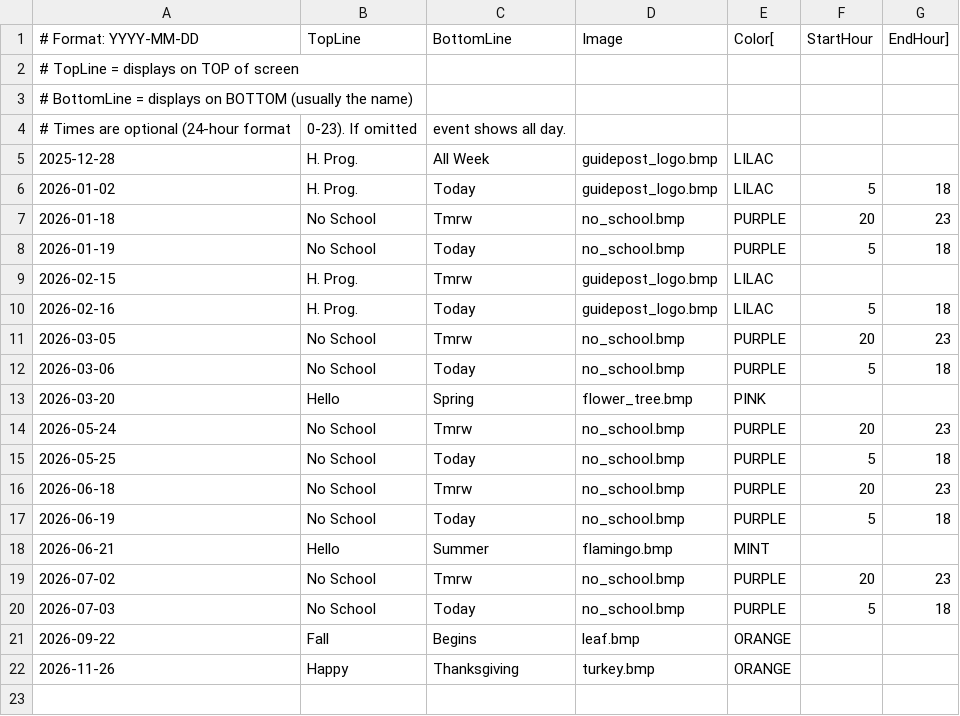
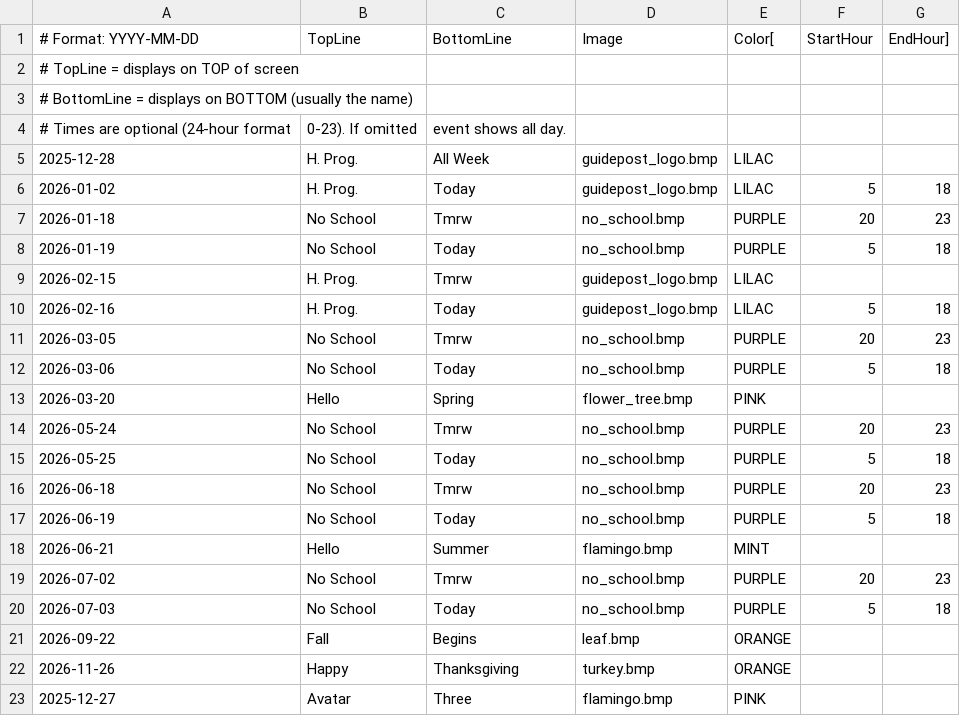
Before and after one commit to dcelayeta/pantallita-events, a CSV file: ephemeral_events.csv, drawn as a sheet.

Commit message:
Update ephemeral_events.csv

```diff
--- a/ephemeral_events.csv
+++ b/ephemeral_events.csv
@@ -22 +22,2 @@
 2026-11-26,Happy,Thanksgiving,turkey.bmp,ORANGE
+2025-12-27,Avatar,Three,flamingo.bmp,PINK
```
